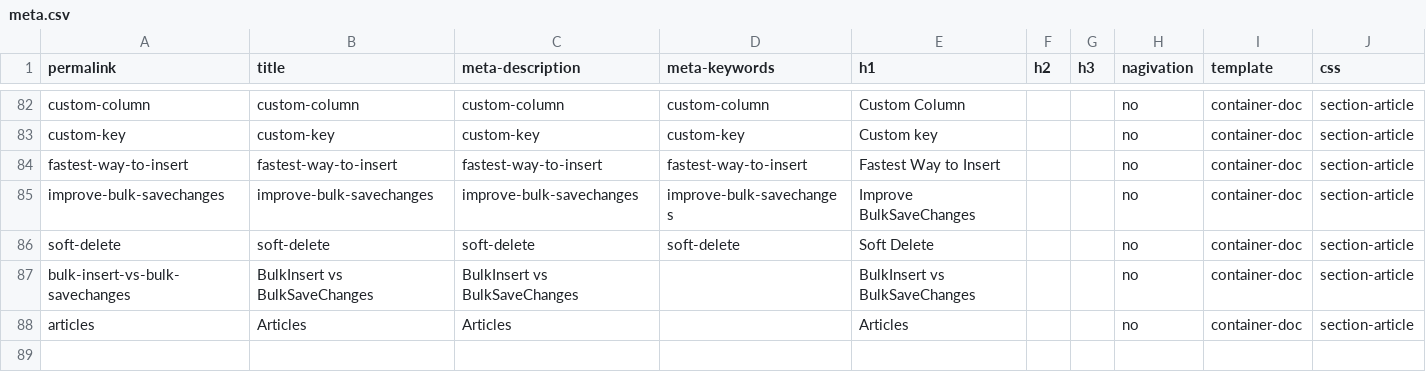
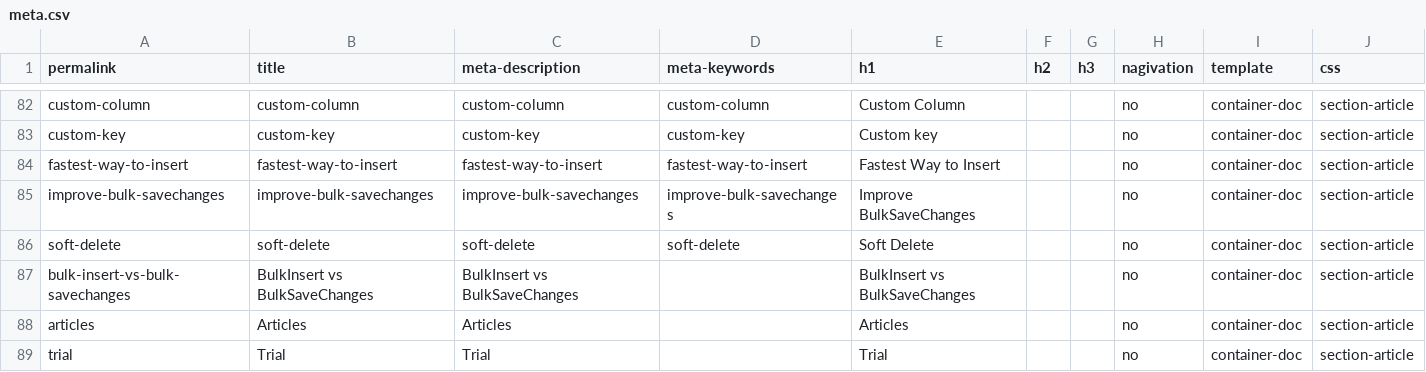
Before and after one commit to zzzprojects/EntityFramework-Extensions, a CSV file: docs/_data/meta.csv, drawn as a sheet; only a part is shown, gaps mark what is left out.

Commit message:
Add Trial
Add Trial

```diff
--- a/docs/_data/meta.csv
+++ b/docs/_data/meta.csv
@@ -88 +88,2 @@ bulk-insert-vs-bulk-savechanges,BulkInsert vs BulkSaveChanges,BulkInsert vs Bulk
 articles,Articles,Articles,,Articles,,,no,container-doc,section-article
+trial,Trial,Trial,,Trial,,,no,container-doc,section-article
```
Also changed, not shown: 1 other file.
